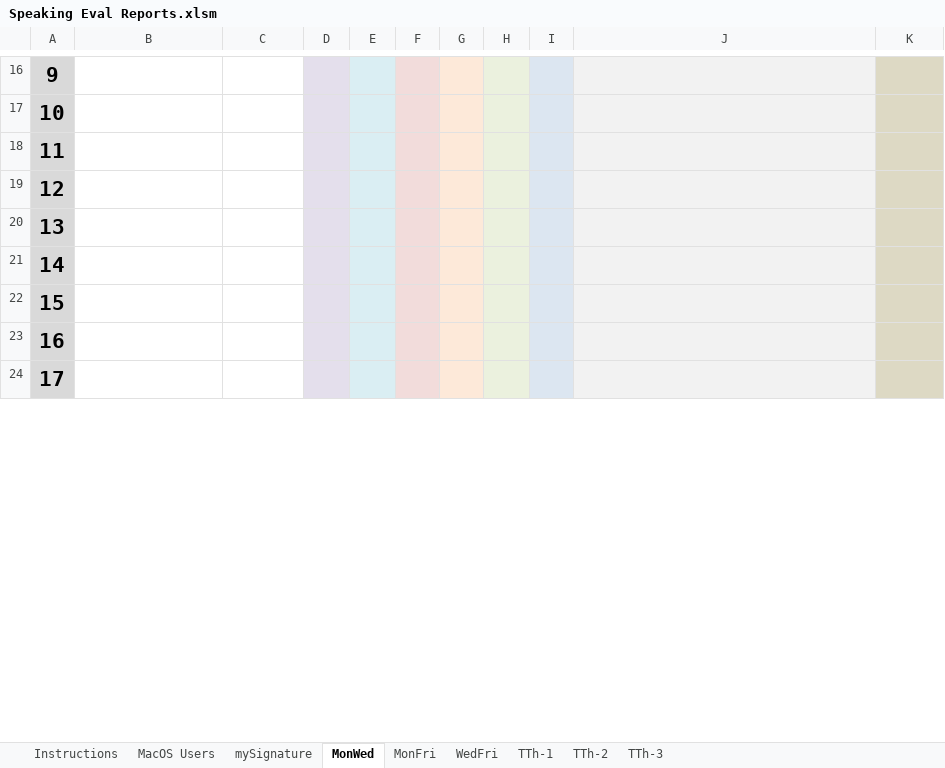
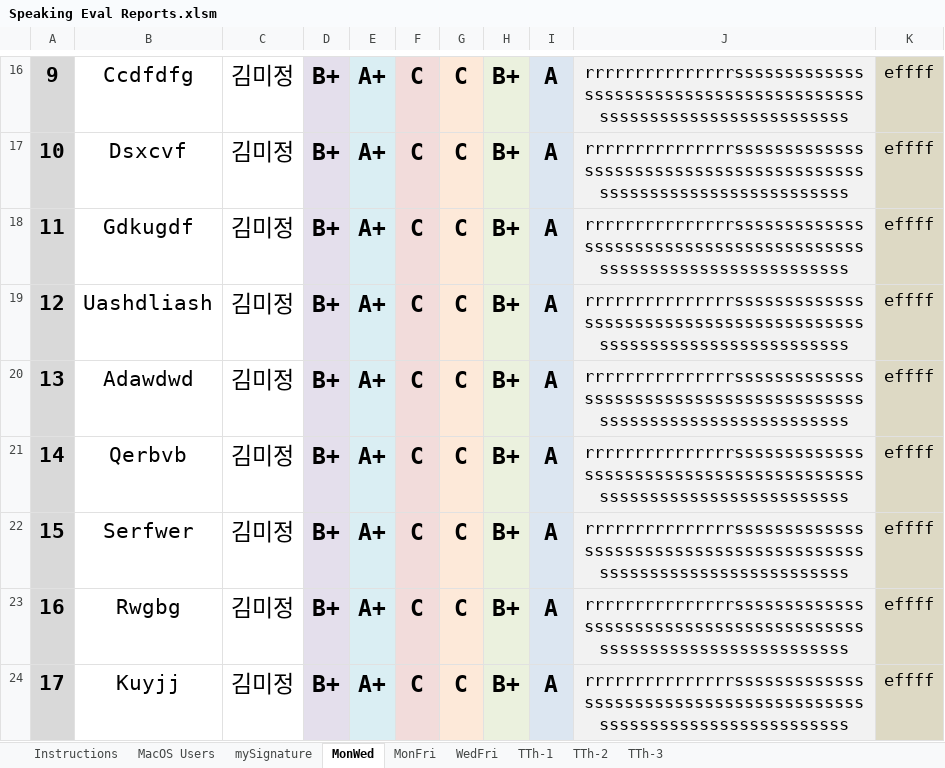
Before and after one commit to papercutter0324/SpeakingEvals, an Excel workbook: Speaking Eval Reports.xlsm, sheet MonWed, drawn as a sheet; only a part is shown, gaps mark what is left out; values as stored, in another font and other column widths than the file's, no borders; charts and pictures not drawn; the diff covers the shown part only; the diff names each change by its address in the sheet, - before the commit and + after, or states it on an @@ line.

```diff
--- a/Speaking Eval Reports.xlsm (sheet MonWed)
+++ b/Speaking Eval Reports.xlsm (sheet MonWed)
-B16: (empty)
+B16: Ccdfdfg
-C16:C24: (empty)
+C16:C24: 김미정
-D16:D24: (empty)
+D16:D24: B+
-E16:E24: (empty)
+E16:E24: A+
-F16:F24: (empty)
+F16:F24: C
-G16:G24: (empty)
+G16:G24: C
-H16:H24: (empty)
+H16:H24: B+
-I16:I24: (empty)
+I16:I24: A
-J16:J24: (empty)
+J16:J24: rrrrrrrrrrrrrrrssssssssssssssssssssssssssssssssssssssssssssssssssssssssssssssssss
-K16:K24: (empty)
+K16:K24: effff
-B17: (empty)
+B17: Dsxcvf
-B18: (empty)
+B18: Gdkugdf
-B19: (empty)
+B19: Uashdliash
-B20: (empty)
+B20: Adawdwd
-B21: (empty)
+B21: Qerbvb
-B22: (empty)
+B22: Serfwer
-B23: (empty)
+B23: Rwgbg
-B24: (empty)
+B24: Kuyjj
```
Also changed, not shown: 166 edited cells elsewhere in this sheet, sheet MonFri, sheet WedFri, sheet TTh-1, sheet TTh-2, sheet TTh-3, charts or pictures.
